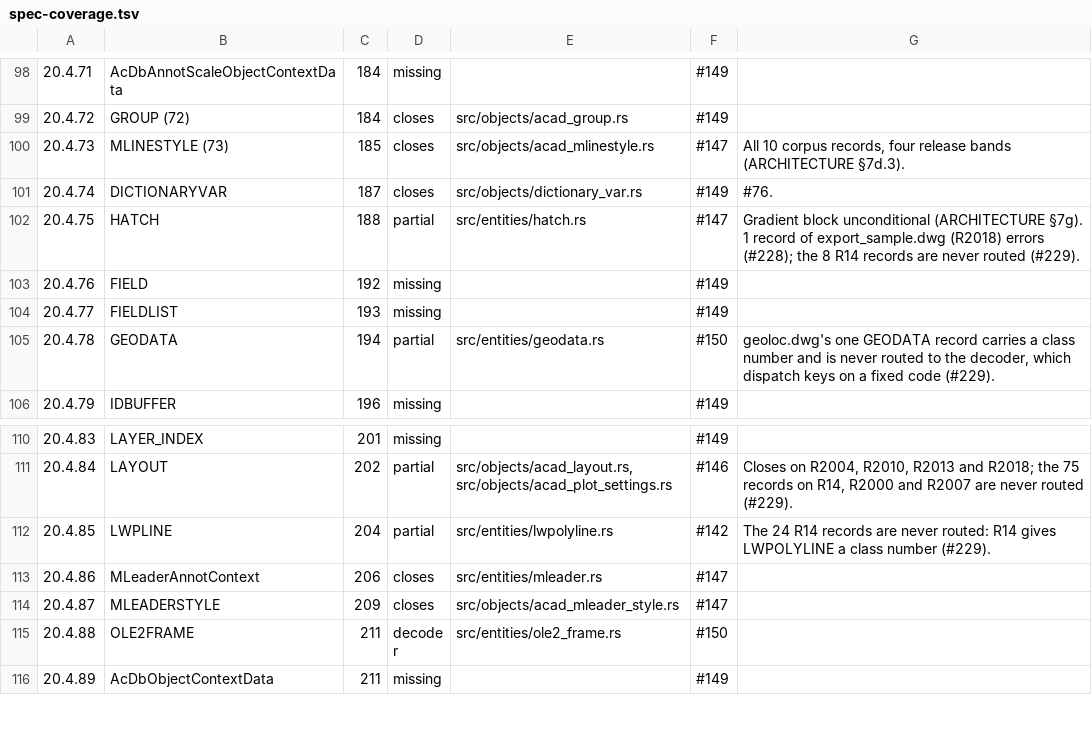
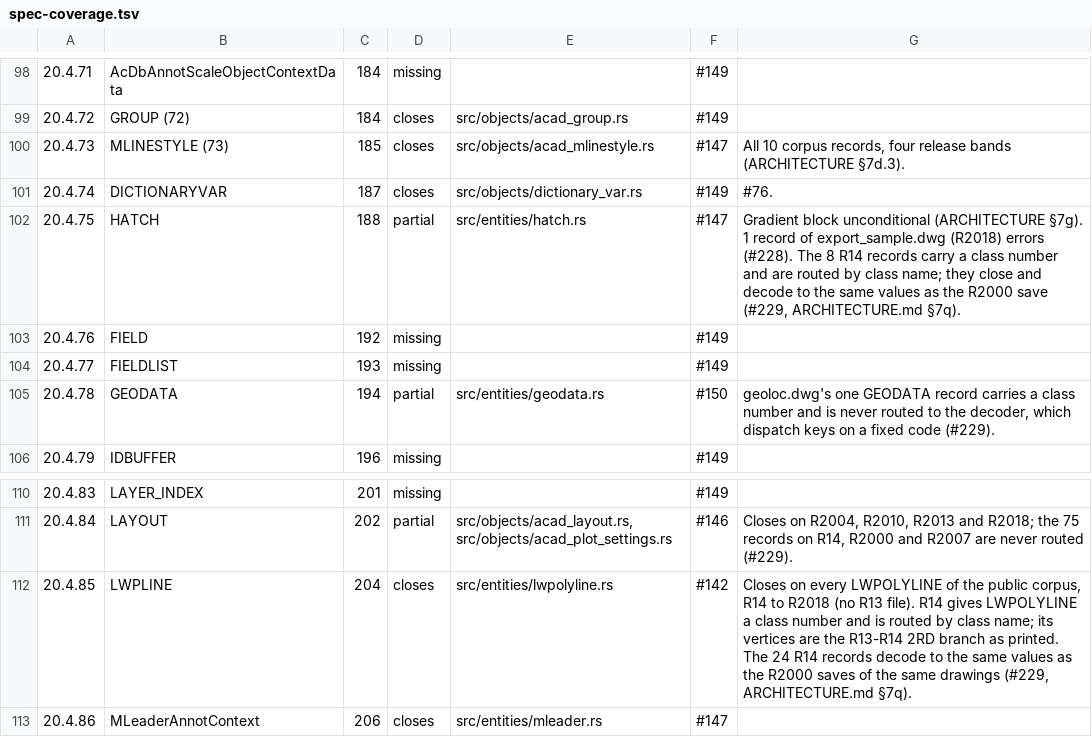
Before and after one commit to DrunkOnJava/dwg-rs, a TSV file: docs/data/spec-coverage.tsv, drawn as a sheet; only a part is shown, gaps mark what is left out; the shorter side is filled out with more unchanged rows.

Commit message:
fix(entities): route the R14 LWPOLYLINE and HATCH classes and read LWPOLYLINE's R13-R14 vertices (#229)
§20.4.85 and §20.4.75 type LWPLINE and HATCH (varies): on R14 both carry
a class number from AcDb:Classes rather than the fixed codes 0x4D and
0x4E, and dispatch routed only the fixed codes, so all 24 R14
LWPOLYLINE and 8 R14 HATCH records of the public corpus were skipped.
Routing the class names measures them. HATCH closes as it stands;
LWPOLYLINE also needs §20.4.85's R13-R14 branch, a 2RD for every vertex.

All 32 records close, and each decodes to the same value as the R2000
save of the same drawing, handle by handle, which
examples/probe_cross_release.rs checks. ARCHITECTURE.md §7q records it;
§20.4.85 moves to closes.

```diff
--- a/docs/data/spec-coverage.tsv
+++ b/docs/data/spec-coverage.tsv
@@ -101,3 +101,3 @@
 20.4.74	DICTIONARYVAR	187	closes	src/objects/dictionary_var.rs	#149	#76.
-20.4.75	HATCH	188	partial	src/entities/hatch.rs	#147	Gradient block unconditional (ARCHITECTURE §7g). 1 record of export_sample.dwg (R2018) errors (#228); the 8 R14 records are never routed (#229).
+20.4.75	HATCH	188	partial	src/entities/hatch.rs	#147	Gradient block unconditional (ARCHITECTURE §7g). 1 record of export_sample.dwg (R2018) errors (#228). The 8 R14 records carry a class number and are routed by class name; they close and decode to the same values as the R2000 save (#229, ARCHITECTURE.md §7q).
 20.4.76	FIELD	192	missing		#149	
@@ -111,3 +111,3 @@
 20.4.84	LAYOUT	202	partial	src/objects/acad_layout.rs, src/objects/acad_plot_settings.rs	#146	Closes on R2004, R2010, R2013 and R2018; the 75 records on R14, R2000 and R2007 are never routed (#229).
-20.4.85	LWPLINE	204	partial	src/entities/lwpolyline.rs	#142	The 24 R14 records are never routed: R14 gives LWPOLYLINE a class number (#229).
+20.4.85	LWPLINE	204	closes	src/entities/lwpolyline.rs	#142	Closes on every LWPOLYLINE of the public corpus, R14 to R2018 (no R13 file). R14 gives LWPOLYLINE a class number and is routed by class name; its vertices are the R13-R14 2RD branch as printed. The 24 R14 records decode to the same values as the R2000 saves of the same drawings (#229, ARCHITECTURE.md §7q).
 20.4.86	MLeaderAnnotContext	206	closes	src/entities/mleader.rs	#147	
```
Also changed, not shown: tools/corpus/baseline.tsv, 5 other files.
